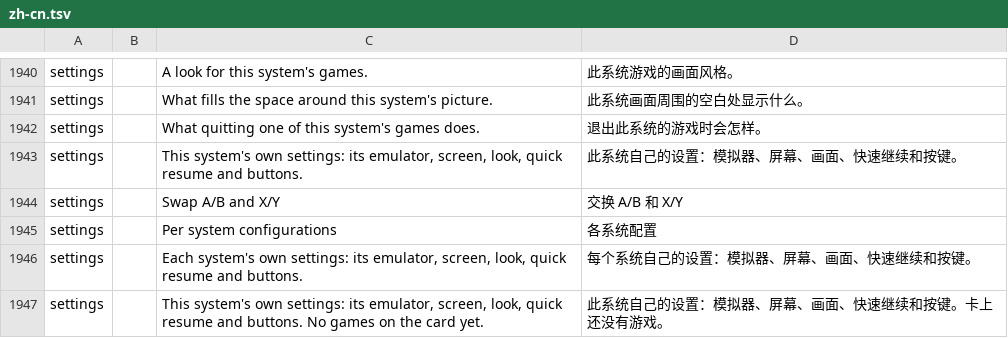
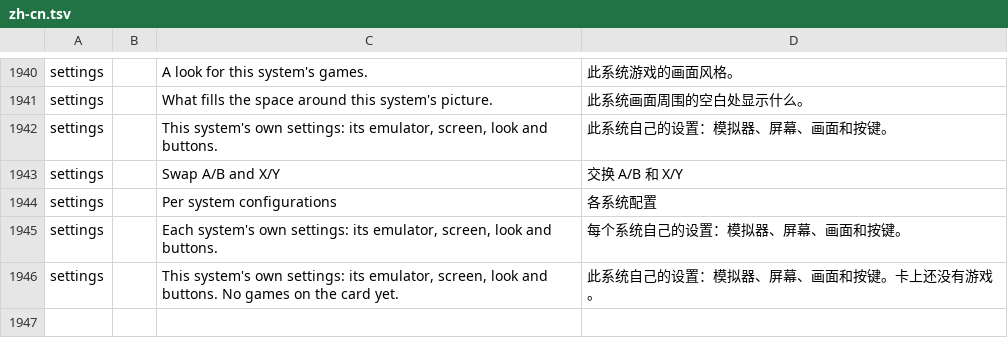
Before and after one commit to swouapiy/BananaLinux, a TSV file: ui/assets/lang/zh-cn.tsv, drawn as a sheet; only a part is shown, gaps mark what is left out.

```diff
--- a/ui/assets/lang/zh-cn.tsv
+++ b/ui/assets/lang/zh-cn.tsv
@@ -1941,7 +1941,6 @@ settings		A look for this system's games.	此系统游戏的画面风格。
 settings		What fills the space around this system's picture.	此系统画面周围的空白处显示什么。
-settings		What quitting one of this system's games does.	退出此系统的游戏时会怎样。
-settings		This system's own settings: its emulator, screen, look, quick resume and buttons.	此系统自己的设置：模拟器、屏幕、画面、快速继续和按键。
+settings		This system's own settings: its emulator, screen, look and buttons.	此系统自己的设置：模拟器、屏幕、画面和按键。
 settings		Swap A/B and X/Y	交换 A/B 和 X/Y
 settings		Per system configurations	各系统配置
-settings		Each system's own settings: its emulator, screen, look, quick resume and buttons.	每个系统自己的设置：模拟器、屏幕、画面、快速继续和按键。
-settings		This system's own settings: its emulator, screen, look, quick resume and buttons. No games on the card yet.	此系统自己的设置：模拟器、屏幕、画面、快速继续和按键。卡上还没有游戏。
+settings		Each system's own settings: its emulator, screen, look and buttons.	每个系统自己的设置：模拟器、屏幕、画面和按键。
+settings		This system's own settings: its emulator, screen, look and buttons. No games on the card yet.	此系统自己的设置：模拟器、屏幕、画面和按键。卡上还没有游戏。
```
Also changed, not shown: ui/assets/lang/ru.tsv, 6 other files.
